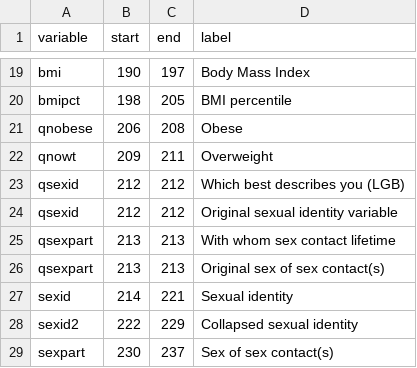
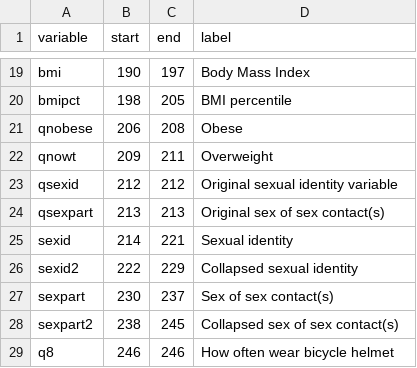
Before and after one commit to hadley/yrbss, a CSV file: data-raw/variables.csv, drawn as a sheet; only a part is shown, gaps mark what is left out; the shorter side is filled out with more unchanged rows; the diff names each change by its address in the sheet, - before the commit and + after, or states it on an @@ line.

```diff
--- a/data-raw/variables.csv
+++ b/data-raw/variables.csv
-row 23: qsexid | 212 | 212 | Which best describes you (LGB)
-row 25: qsexpart | 213 | 213 | With whom sex contact lifetime
```
Also changed, not shown: 4 other files.
